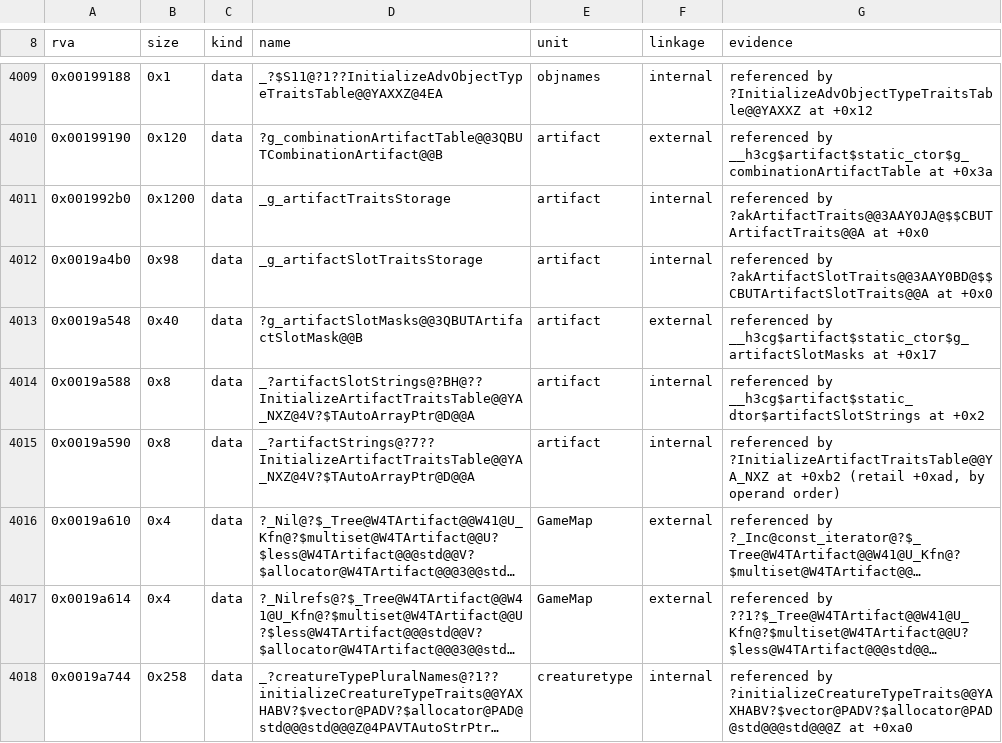
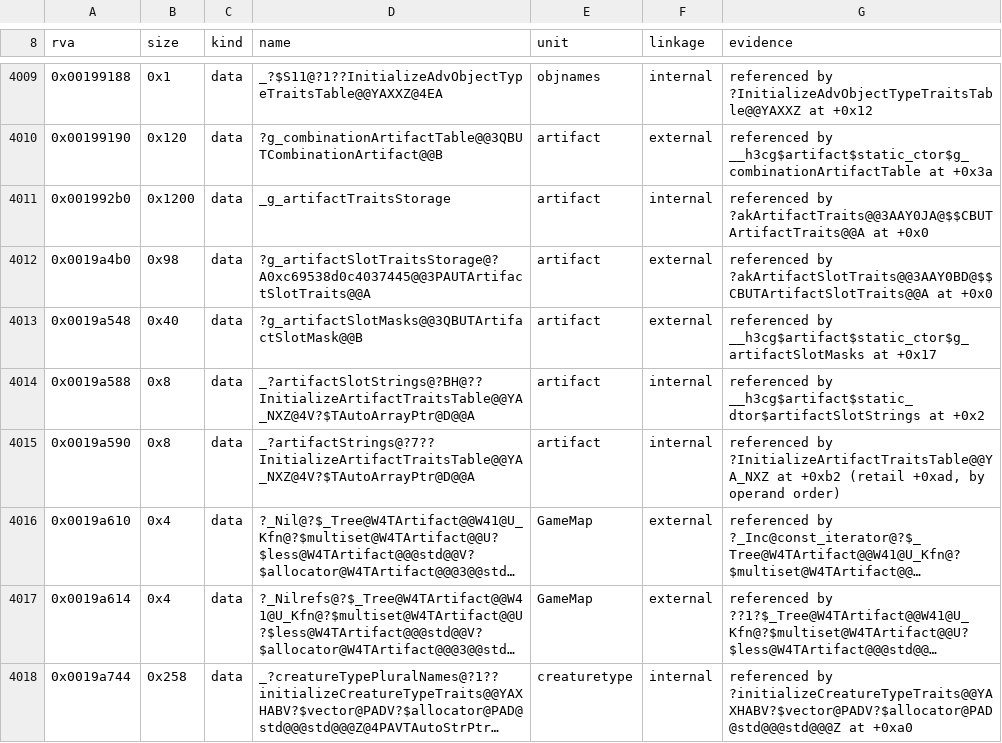
Before and after one commit to sushi-shi/homm3-decomp, a TSV file: config/retail/h3maped/placements.tsv, drawn as a sheet; only a part is shown, gaps mark what is left out; long unchanged cells end in ….

Commit message:
Give artifact slot traits storage anonymous-namespace linkage without static
Dreamcast mangles the slot table in artifact.cpp's anonymous namespace
without `static`:
`?aArtifactSlotTraitsImp@?%E:\gamedcs\artifact.cpp2645527351@@3PAUTArtifactSlotTraits@@A`.
g_artifactSlotTraitsStorage already sits in that namespace; drop its
`static` and record the DC spelling. The other cells there have no DC
counterpart and stay as they are.

Game: artifact stays 9/10 at MAX 100. h3maped: the storage's placement
row takes the new external name (only that row refreshed); h3maped and
h3ccmped artifact rows hold MAX (InitializeArtifactTraitsTable h3maped
CUR 68.35 -> 68.34 noise, MAX unchanged).

```diff
--- a/config/retail/h3maped/placements.tsv
+++ b/config/retail/h3maped/placements.tsv
@@ -4011,3 +4011,3 @@ rva	size	kind	name	unit	linkage	evidence
 0x001992b0	0x1200	data	_g_artifactTraitsStorage	artifact	internal	referenced by ?akArtifactTraits@@3AAY0JA@$$CBUTArtifactTraits@@A at +0x0
-0x0019a4b0	0x98	data	_g_artifactSlotTraitsStorage	artifact	internal	referenced by ?akArtifactSlotTraits@@3AAY0BD@$$CBUTArtifactSlotTraits@@A at +0x0
+0x0019a4b0	0x98	data	?g_artifactSlotTraitsStorage@?A0xc69538d0c4037445@@3PAUTArtifactSlotTraits@@A	artifact	external	referenced by ?akArtifactSlotTraits@@3AAY0BD@$$CBUTArtifactSlotTraits@@A at +0x0
 0x0019a548	0x40	data	?g_artifactSlotMasks@@3QBUTArtifactSlotMask@@B	artifact	external	referenced by __h3cg$artifact$static_ctor$g_artifactSlotMasks at +0x17
```
Also changed, not shown: 1 other file.
